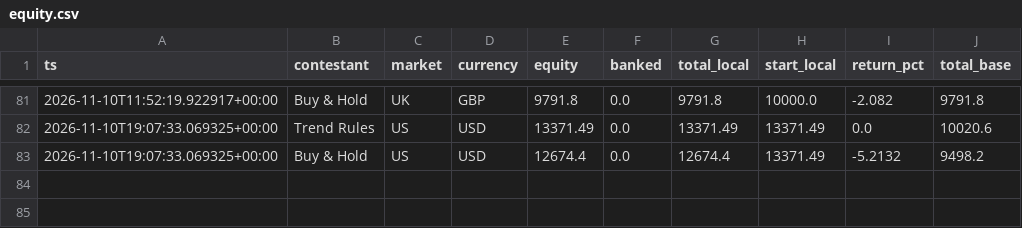
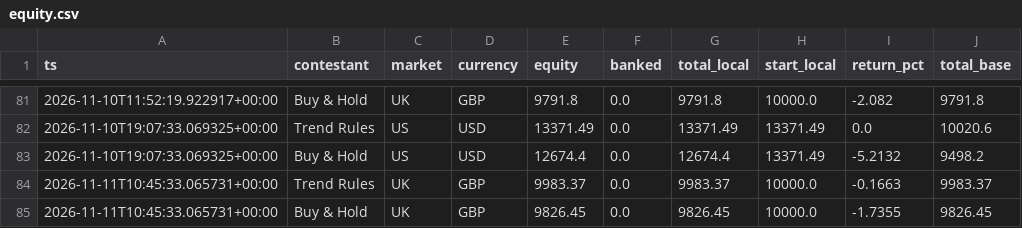
Before and after one commit to RahulVyas97/kart-arena, a CSV file: runs/live/equity.csv, drawn as a sheet; only a part is shown, gaps mark what is left out.

```diff
--- a/runs/live/equity.csv
+++ b/runs/live/equity.csv
@@ -83 +83,3 @@ ts,contestant,market,currency,equity,banked,total_local,start_local,return_pct,t
 2026-11-10T19:07:33.069325+00:00,Buy & Hold,US,USD,12674.4,0.0,12674.4,13371.49,-5.2132,9498.2
+2026-11-11T10:45:33.065731+00:00,Trend Rules,UK,GBP,9983.37,0.0,9983.37,10000.0,-0.1663,9983.37
+2026-11-11T10:45:33.065731+00:00,Buy & Hold,UK,GBP,9826.45,0.0,9826.45,10000.0,-1.7355,9826.45
```
Also changed, not shown: 2 other files.
